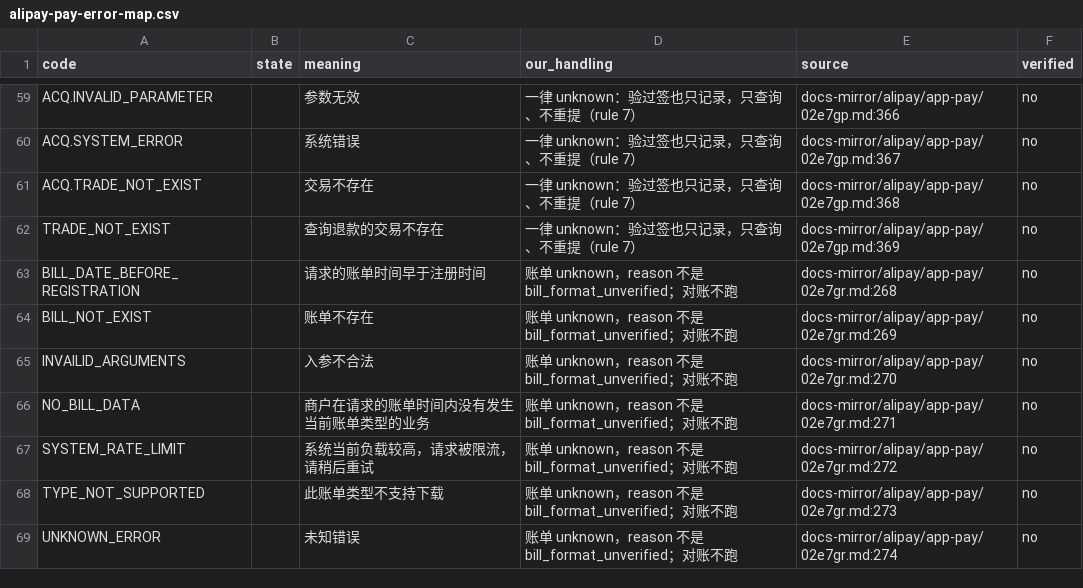
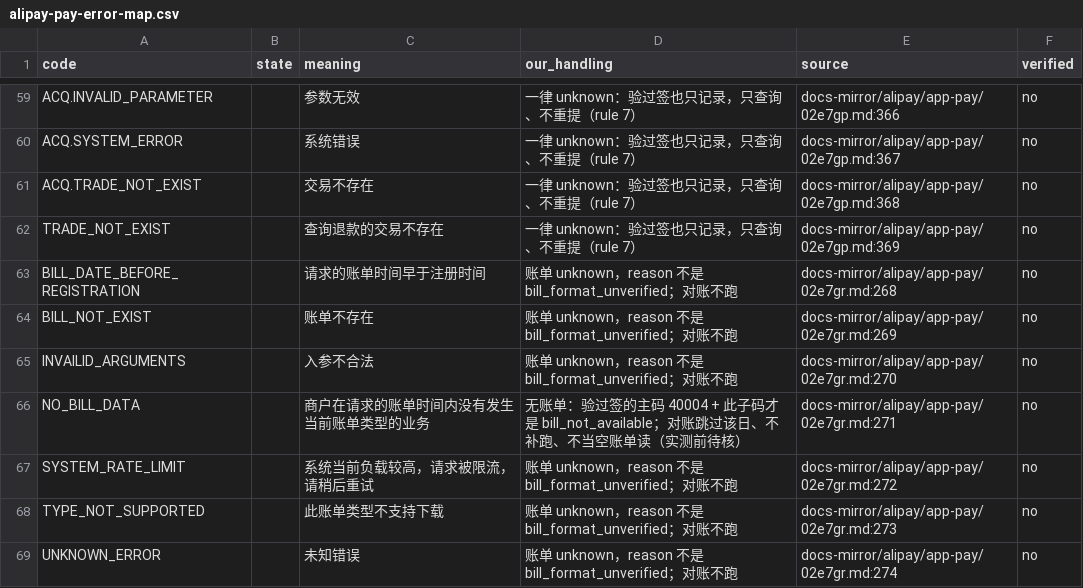
Before and after one commit to zora4523-bot/rebate-platform, a CSV file: specs/alipay-pay-error-map.csv, drawn as a sheet; only a part is shown, gaps mark what is left out.

```diff
--- a/specs/alipay-pay-error-map.csv
+++ b/specs/alipay-pay-error-map.csv
@@ -65,3 +65,3 @@ BILL_NOT_EXIST,,账单不存在,账单 unknown，reason 不是 bill_format_unver
 INVAILID_ARGUMENTS,,入参不合法,账单 unknown，reason 不是 bill_format_unverified；对账不跑,docs-mirror/alipay/app-pay/02e7gr.md:270,no
-NO_BILL_DATA,,商户在请求的账单时间内没有发生当前账单类型的业务,账单 unknown，reason 不是 bill_format_unverified；对账不跑,docs-mirror/alipay/app-pay/02e7gr.md:271,no
+NO_BILL_DATA,,商户在请求的账单时间内没有发生当前账单类型的业务,无账单：验过签的主码 40004 + 此子码才是 bill_not_available；对账跳过该日、不补跑、不当空账单读（实测前待核）,docs-mirror/alipay/app-pay/02e7gr.md:271,no
 SYSTEM_RATE_LIMIT,,系统当前负载较高，请求被限流，请稍后重试,账单 unknown，reason 不是 bill_format_unverified；对账不跑,docs-mirror/alipay/app-pay/02e7gr.md:272,no
```
Also changed, not shown: specs/wechat-pay-error-map.csv, 13 other files.
